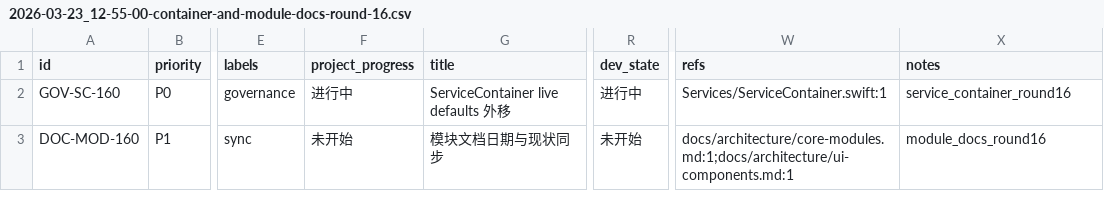
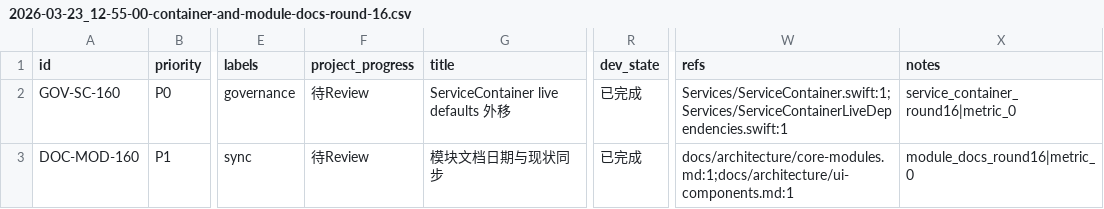
Before and after one commit to callmerio/spokeanywhere, a CSV file: spoke/issues/2026-03-23_12-55-00-container-and-module-docs-round-16.csv, drawn as a sheet; only a part is shown, gaps mark what is left out; the diff names each change by its address in the sheet, - before the commit and + after, or states it on an @@ line.

Commit message:
refactor: extract service container live defaults

```diff
--- a/spoke/issues/2026-03-23_12-55-00-container-and-module-docs-round-16.csv
+++ b/spoke/issues/2026-03-23_12-55-00-container-and-module-docs-round-16.csv
-F2 (project_progress): 进行中
+F2 (project_progress): 待Review
-R2 (dev_state): 进行中
+R2 (dev_state): 已完成
-W2 (refs): Services/ServiceContainer.swift:1
+W2 (refs): Services/ServiceContainer.swift:1;Services/ServiceContainerLiveDependencies.swift:1
-X2 (notes): service_container_round16
+X2 (notes): service_container_round16|metric_0
-F3 (project_progress): 未开始
+F3 (project_progress): 待Review
-R3 (dev_state): 未开始
+R3 (dev_state): 已完成
-X3 (notes): module_docs_round16
+X3 (notes): module_docs_round16|metric_0
```
Also changed, not shown: 3 other files.
